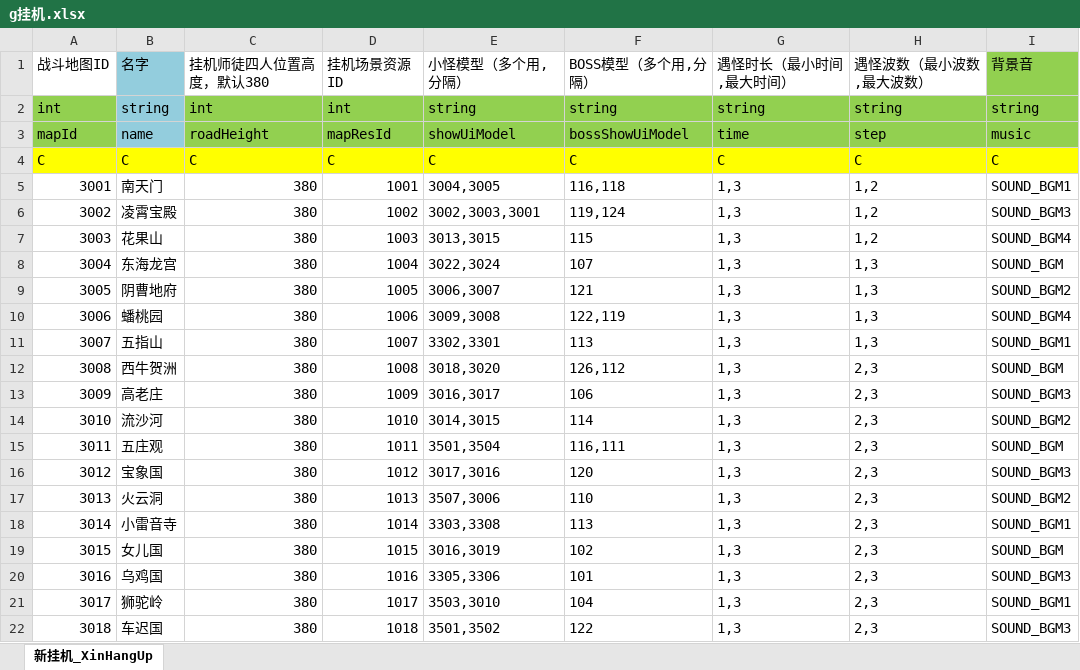
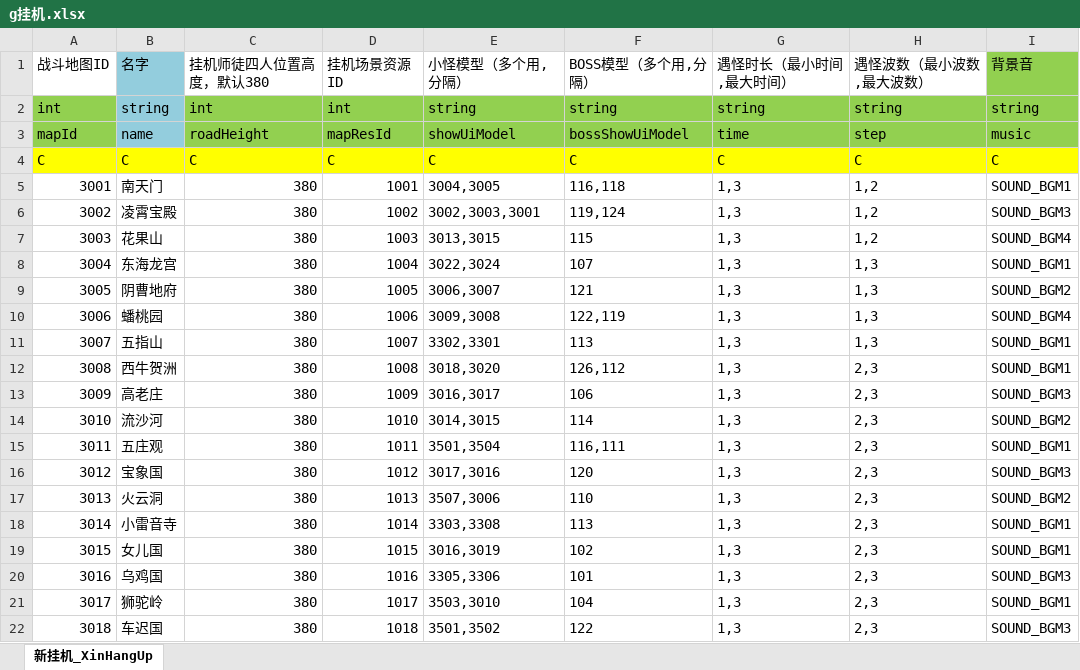
Before and after one commit to game-OceanPlanet/gameConfig, an Excel workbook: g挂机.xlsx, sheet 新挂机_XinHangUp, drawn as a sheet; only a part is shown; values as stored, in another font and other column widths than the file's, no borders; the diff names each change by its address in the sheet, - before the commit and + after, or states it on an @@ line.

```diff
--- a/g挂机.xlsx (sheet 新挂机_XinHangUp)
+++ b/g挂机.xlsx (sheet 新挂机_XinHangUp)
-I8 (背景音): SOUND_BGM
+I8 (背景音): SOUND_BGM1
-I12 (背景音): SOUND_BGM
+I12 (背景音): SOUND_BGM1
-I15 (背景音): SOUND_BGM
+I15 (背景音): SOUND_BGM1
-I19 (背景音): SOUND_BGM
+I19 (背景音): SOUND_BGM1
```
Also changed, not shown: b帮助.xlsx, c宠物.xlsx, 4 other files.
